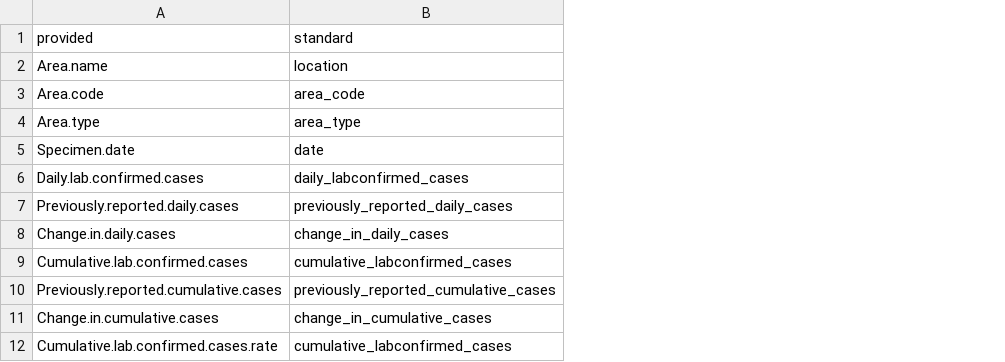
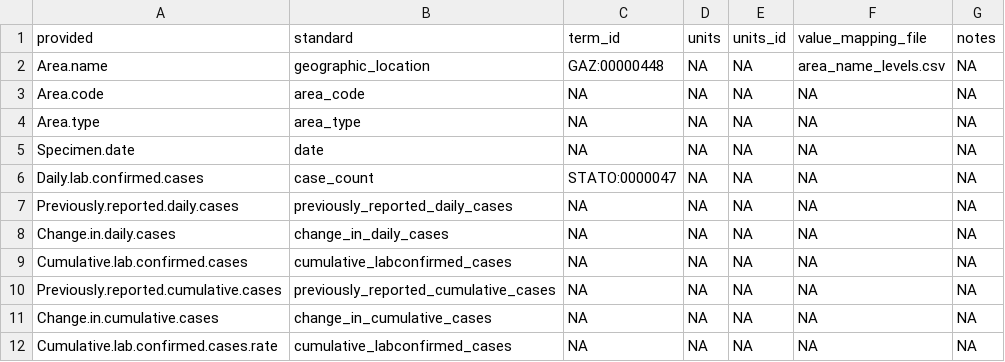
Before and after one commit to gabrielburcea/maps, a CSV file: uk_gov_corona_virus_latest/column_mapping.csv, drawn as a sheet; the diff names each change by its address in the sheet, - before the commit and + after, or states it on an @@ line.

```diff
--- a/uk_gov_corona_virus_latest/column_mapping.csv
+++ b/uk_gov_corona_virus_latest/column_mapping.csv
+column C (term_id), rows 2-12: GAZ:00000448 | NA | NA | NA | STATO:0000047 | NA | NA | NA | NA | NA | NA
+column D (units), rows 2-12: all NA
+column E (units_id), rows 2-12: all NA
+column F (value_mapping_file), rows 2-12: area_name_levels.csv | NA | NA | NA | NA | NA | NA | NA | NA | NA | NA
+column G (notes), rows 2-12: all NA
-B2 (standard): location
+B2 (standard): geographic_location
-B6 (standard): daily_labconfirmed_cases
+B6 (standard): case_count
```
Also changed, not shown: canada_individual_level_mortality/health_region_levels.csv, canada_testing_data/region_levels.csv, 46 other files.
